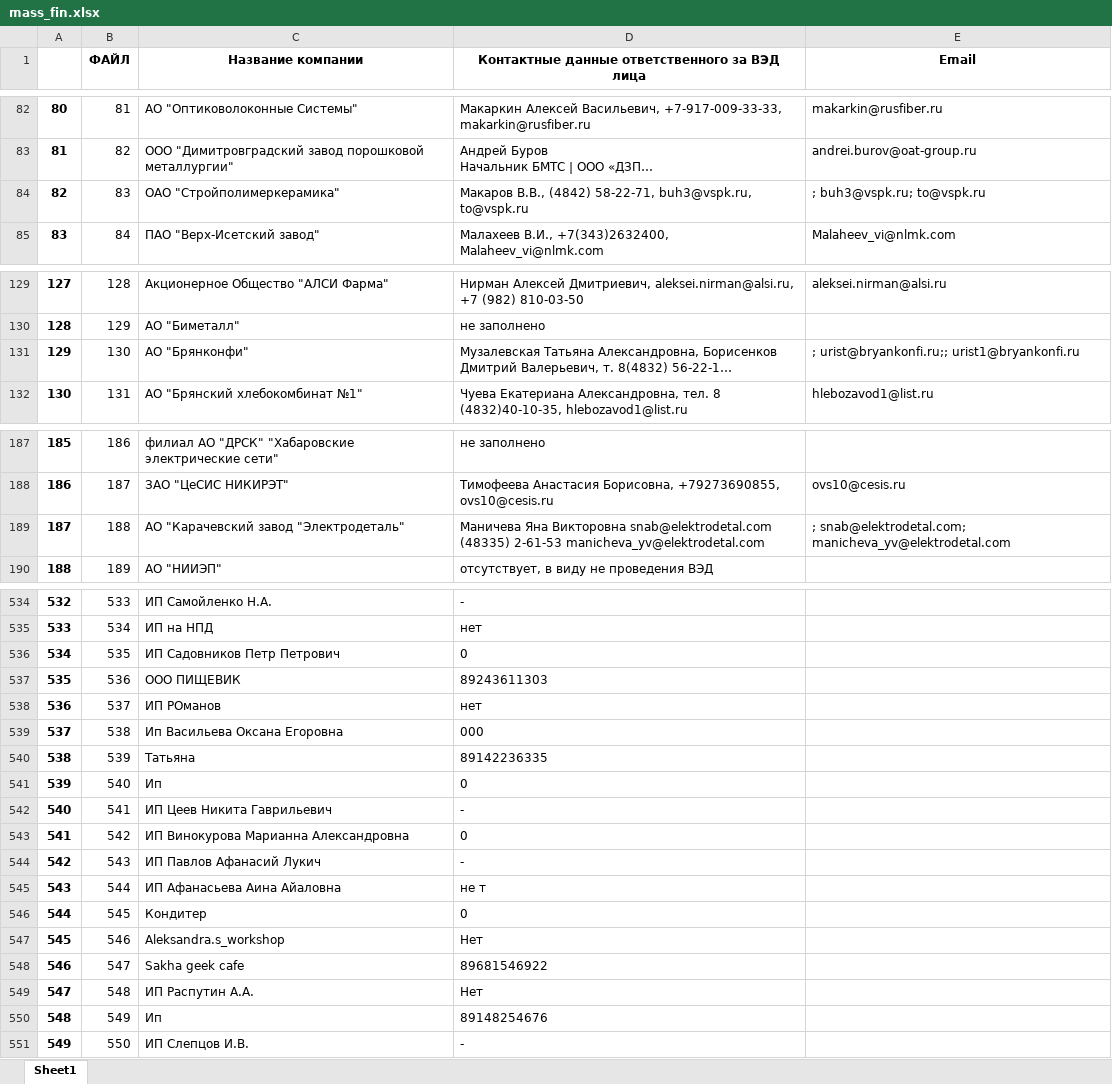
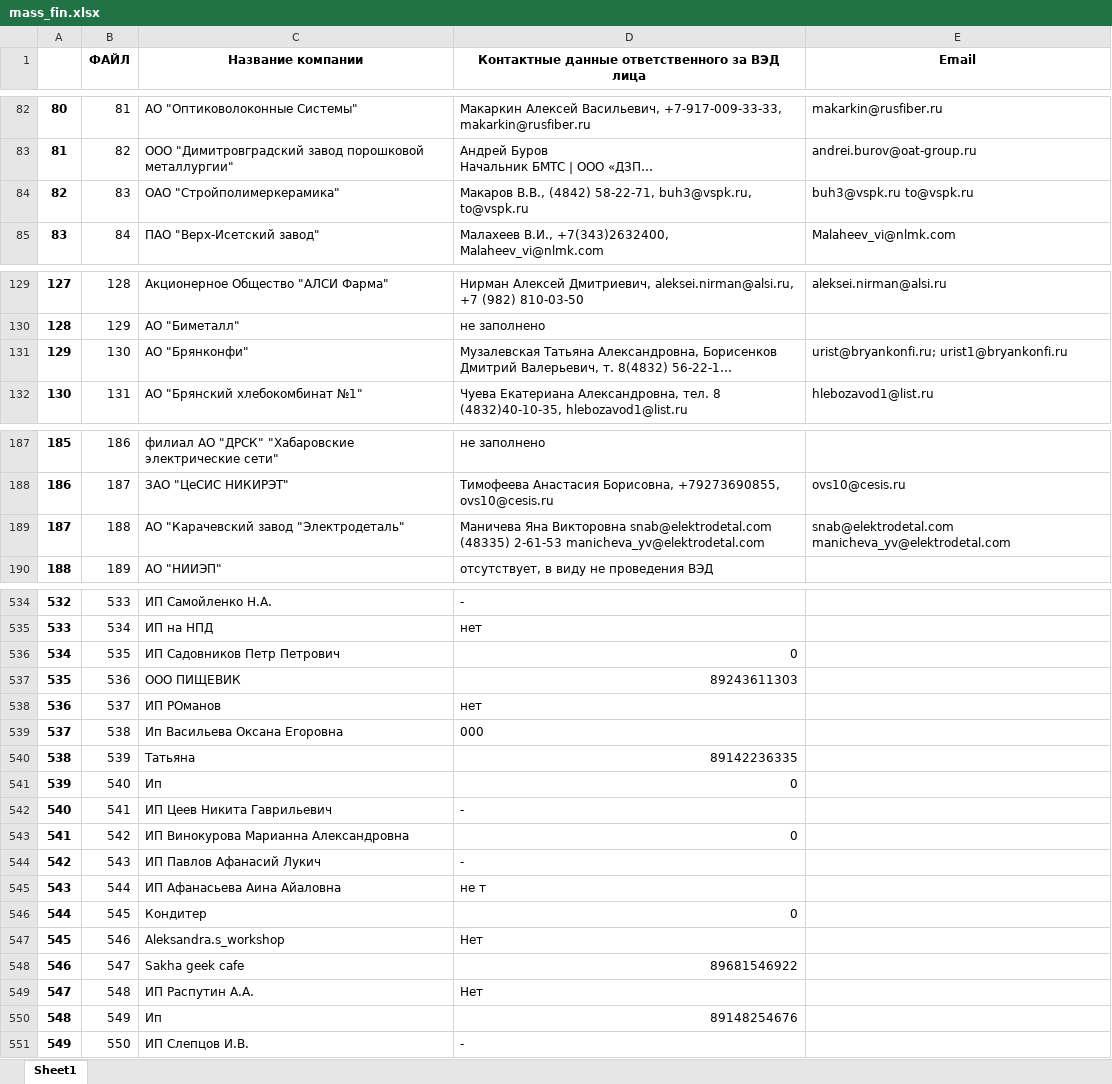
Before and after one commit to SudarickovIlya/SF_DS_Ilya, an Excel workbook: Список для обзвона/mass_fin.xlsx, sheet Sheet1, drawn as a sheet; only a part is shown, gaps mark what is left out; long unchanged cells end in …; values as stored, in another font and other column widths than the file's, no borders; the diff covers the shown part only; the diff names each change by its address in the sheet, - before the commit and + after, or states it on an @@ line.

Commit message:
Correct multiple emails

```diff
--- a/Список для обзвона/mass_fin.xlsx (sheet Sheet1)
+++ b/Список для обзвона/mass_fin.xlsx (sheet Sheet1)
-E84 (Email): ; buh3@vspk.ru; to@vspk.ru
+E84 (Email): buh3@vspk.ru to@vspk.ru
-E131 (Email): ; urist@bryankonfi.ru;; urist1@bryankonfi.ru
+E131 (Email): urist@bryankonfi.ru; urist1@bryankonfi.ru
-E189 (Email): ; snab@elektrodetal.com; manicheva_yv@elektrodetal.com
+E189 (Email): snab@elektrodetal.com manicheva_yv@elektrodetal.com
-D536:D537 alignment: left
+D536:D537 alignment: right
-D540:D541 alignment: left
+D540:D541 alignment: right
-D543 alignment: left
+D543 alignment: right
-D546 alignment: left
+D546 alignment: right
-D548 alignment: left
+D548 alignment: right
-D550 alignment: left
+D550 alignment: right
```
Also changed, not shown: 6 edited cells and cell formats elsewhere in this sheet, Список для обзвона/new.xlsx, 1 other file.
